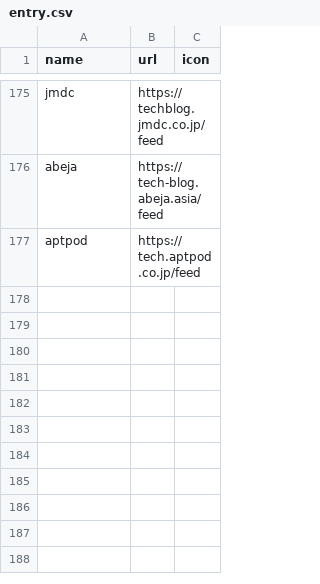
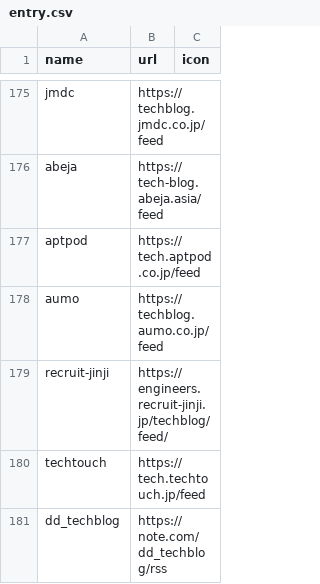
Before and after one commit to tubone24/tech_blog_spider, a CSV file: entry.csv, drawn as a sheet; only a part is shown, gaps mark what is left out; the diff names each change by its address in the sheet, - before the commit and + after, or states it on an @@ line.

Commit message:
Update entry.csv

```diff
--- a/entry.csv
+++ b/entry.csv
+row 178: aumo | https://techblog.aumo.co.jp/feed
+row 179: recruit-jinji | https://engineers.recruit-jinji.jp/techblog/feed/
+row 180: techtouch | https://tech.techtouch.jp/feed
+row 181: dd_techblog | https://note.com/dd_techblog/rss
```
